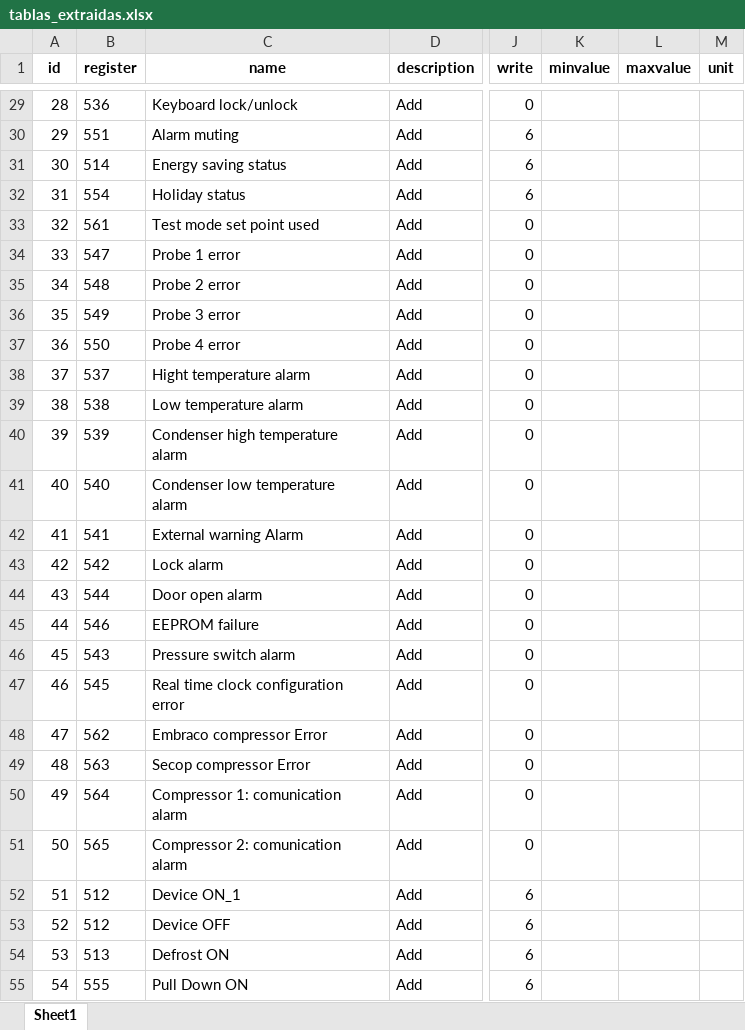
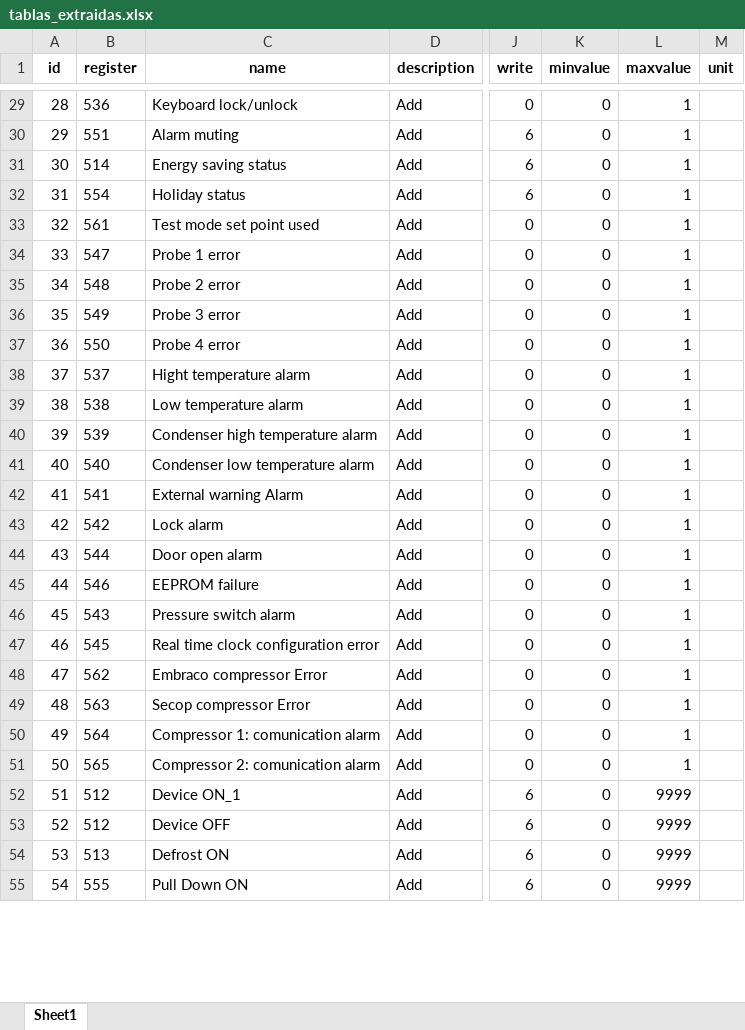
Before and after one commit to Samael312/1toolConverter, an Excel workbook: 1toolConverter_local/tablas_extraidas.xlsx, sheet Sheet1, drawn as a sheet; only a part is shown, gaps mark what is left out; values as stored, in another font and other column widths than the file's, no borders; ↵ is a line break in a cell; the diff covers the shown part only; the diff names each change by its address in the sheet, - before the commit and + after, or states it on an @@ line.

```diff
--- a/1toolConverter_local/tablas_extraidas.xlsx (sheet Sheet1)
+++ b/1toolConverter_local/tablas_extraidas.xlsx (sheet Sheet1)
-K29:K55 (minvalue): (empty)
+K29:K55 (minvalue): 0
-L29:L51 (maxvalue): (empty)
+L29:L51 (maxvalue): 1
-C40 (name): Condenser high temperature ↵ alarm
+C40 (name): Condenser high temperature alarm
-C41 (name): Condenser low temperature ↵ alarm
+C41 (name): Condenser low temperature alarm
-C47 (name): Real time clock configuration ↵ error
+C47 (name): Real time clock configuration error
-C50 (name): Compressor 1: comunication ↵ alarm
+C50 (name): Compressor 1: comunication alarm
-C51 (name): Compressor 2: comunication ↵ alarm
+C51 (name): Compressor 2: comunication alarm
-L52:L55 (maxvalue): (empty)
+L52:L55 (maxvalue): 9999
```
Also changed, not shown: 573 edited cells elsewhere in this sheet, 2 other files.
